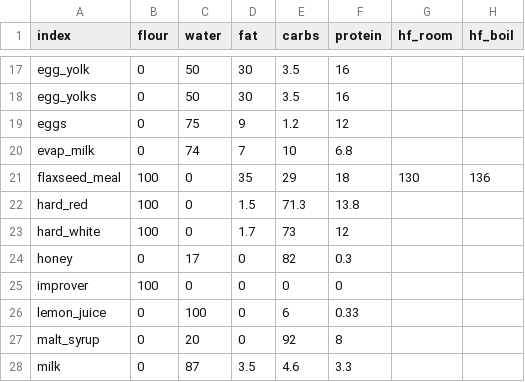
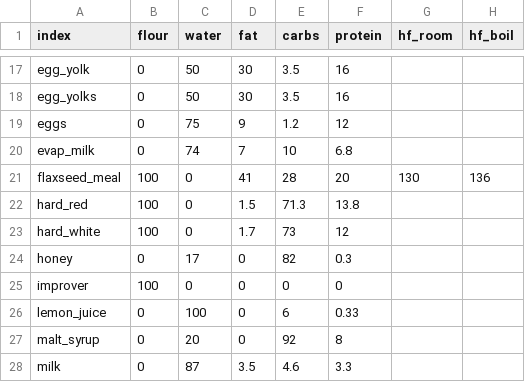
Before and after one commit to gbishop/bake, a CSV file: ingredients.csv, drawn as a sheet; only a part is shown, gaps mark what is left out.

Commit message:
Tweak flaxseed

```diff
--- a/ingredients.csv
+++ b/ingredients.csv
@@ -20,3 +20,3 @@ eggs,0,75,9,1.2,12
 evap_milk,0,74,7,10,6.8
-flaxseed_meal,100,0,35,29,18,130,136
+flaxseed_meal,100,0,41,28,20,130,136
 hard_red,100,0,1.5,71.3,13.8
```
